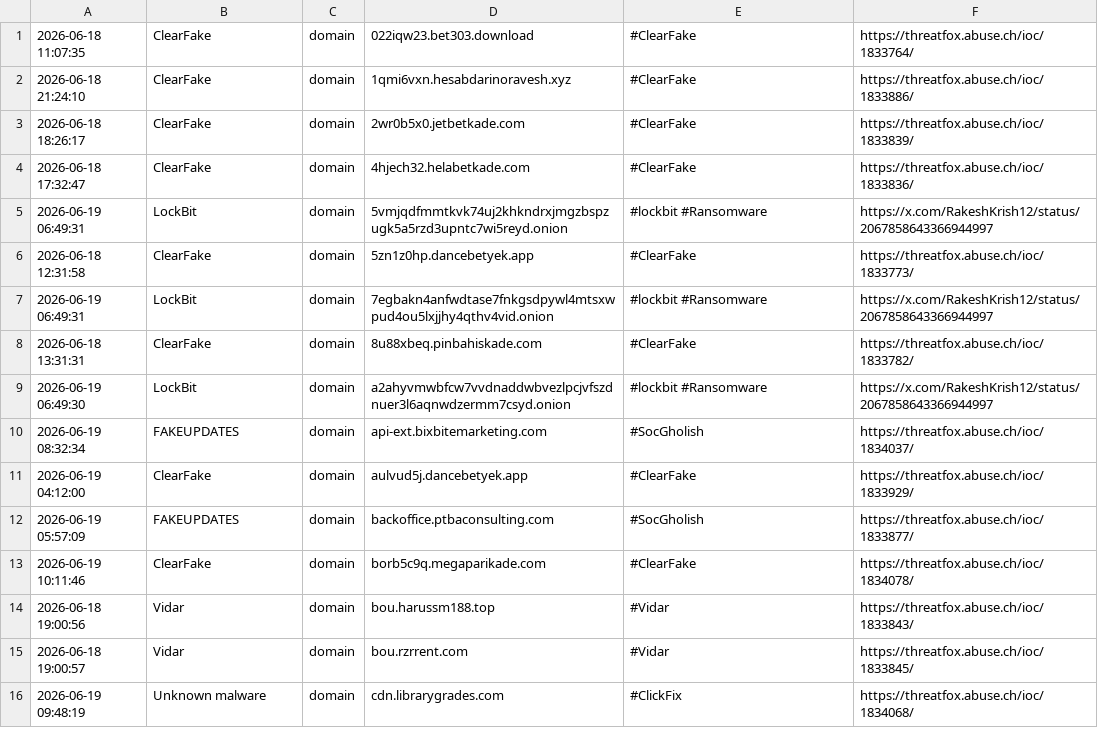
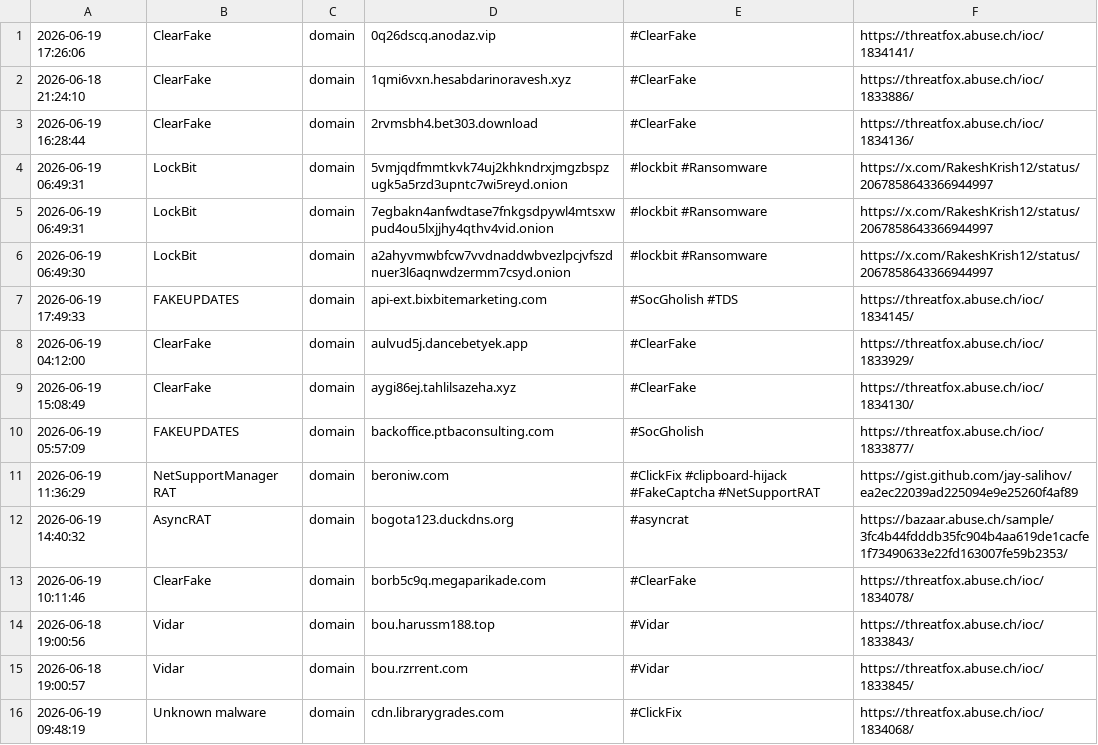
Before and after one commit to 0xShun/Threat-Intel-Data-Pipeline, a CSV file: reports/threatfox_domains.csv, drawn as a sheet; only a part is shown; the diff covers the shown part only.

```diff
--- a/reports/threatfox_domains.csv
+++ b/reports/threatfox_domains.csv
@@ -1,13 +1,13 @@
-2026-06-18 11:07:35,ClearFake,domain,022iqw23.bet303.download,#ClearFake,https://threatfox.abuse.ch/ioc/1833764/
+2026-06-19 17:26:06,ClearFake,domain,0q26dscq.anodaz.vip,#ClearFake,https://threatfox.abuse.ch/ioc/1834141/
 2026-06-18 21:24:10,ClearFake,domain,1qmi6vxn.hesabdarinoravesh.xyz,#ClearFake,https://threatfox.abuse.ch/ioc/1833886/
-2026-06-18 18:26:17,ClearFake,domain,2wr0b5x0.jetbetkade.com,#ClearFake,https://threatfox.abuse.ch/ioc/1833839/
-2026-06-18 17:32:47,ClearFake,domain,4hjech32.helabetkade.com,#ClearFake,https://threatfox.abuse.ch/ioc/1833836/
+2026-06-19 16:28:44,ClearFake,domain,2rvmsbh4.bet303.download,#ClearFake,https://threatfox.abuse.ch/ioc/1834136/
 2026-06-19 06:49:31,LockBit,domain,5vmjqdfmmtkvk74uj2khkndrxjmgzbspzugk5a5rzd3upntc7wi5reyd.onion,#lockbit #Ransomware,https://x.com/RakeshKrish12/status/2067858643366944997
-2026-06-18 12:31:58,ClearFake,domain,5zn1z0hp.dancebetyek.app,#ClearFake,https://threatfox.abuse.ch/ioc/1833773/
 2026-06-19 06:49:31,LockBit,domain,7egbakn4anfwdtase7fnkgsdpywl4mtsxwpud4ou5lxjjhy4qthv4vid.onion,#lockbit #Ransomware,https://x.com/RakeshKrish12/status/2067858643366944997
-2026-06-18 13:31:31,ClearFake,domain,8u88xbeq.pinbahiskade.com,#ClearFake,https://threatfox.abuse.ch/ioc/1833782/
 2026-06-19 06:49:30,LockBit,domain,a2ahyvmwbfcw7vvdnaddwbvezlpcjvfszdnuer3l6aqnwdzermm7csyd.onion,#lockbit #Ransomware,https://x.com/RakeshKrish12/status/2067858643366944997
-2026-06-19 08:32:34,FAKEUPDATES,domain,api-ext.bixbitemarketing.com,#SocGholish,https://threatfox.abuse.ch/ioc/1834037/
+2026-06-19 17:49:33,FAKEUPDATES,domain,api-ext.bixbitemarketing.com,#SocGholish #TDS,https://threatfox.abuse.ch/ioc/1834145/
 2026-06-19 04:12:00,ClearFake,domain,aulvud5j.dancebetyek.app,#ClearFake,https://threatfox.abuse.ch/ioc/1833929/
+2026-06-19 15:08:49,ClearFake,domain,aygi86ej.tahlilsazeha.xyz,#ClearFake,https://threatfox.abuse.ch/ioc/1834130/
 2026-06-19 05:57:09,FAKEUPDATES,domain,backoffice.ptbaconsulting.com,#SocGholish,https://threatfox.abuse.ch/ioc/1833877/
+2026-06-19 11:36:29,NetSupportManager RAT,domain,beroniw.com,#ClickFix #clipboard-hijack #FakeCaptcha #NetSupportRAT,https://gist.github.com/jay-salihov/ea2ec22039ad225094e9e25260f4af89
+2026-06-19 14:40:32,AsyncRAT,domain,bogota123.duckdns.org,#asyncrat,https://bazaar.abuse.ch/sample/3fc4b44fdddb35fc904b4aa619de1cacfe1f73490633e22fd163007fe59b2353/
 2026-06-19 10:11:46,ClearFake,domain,borb5c9q.megaparikade.com,#ClearFake,https://threatfox.abuse.ch/ioc/1834078/
```
Also changed, not shown: 11 added rows, 10 removed rows and 16 edited cells elsewhere in this file, reports/otx_urls.csv, reports/threatfox_urls.csv, 18 other files.
